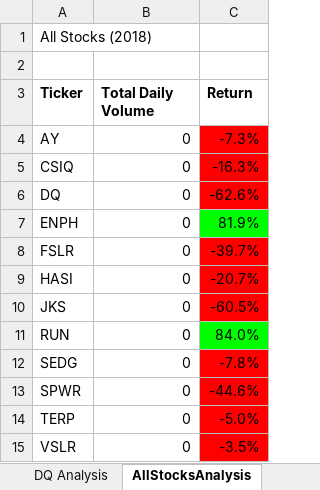
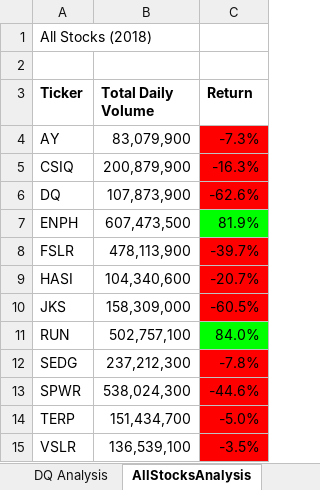
Before and after one commit to rvroomiii/stock_analysis, an Excel workbook: VBA_Challenge.xlsm, sheet AllStocksAnalysis, drawn as a sheet; values as stored, in another font and other column widths than the file's, no borders; charts and pictures not drawn; the diff names each change by its address in the sheet, - before the commit and + after, or states it on an @@ line.

Commit message:
Fixed broken code

```diff
--- a/VBA_Challenge.xlsm (sheet AllStocksAnalysis)
+++ b/VBA_Challenge.xlsm (sheet AllStocksAnalysis)
-B4 (Total Daily Volume): 0
+B4 (Total Daily Volume): 83,079,900
-B5 (Total Daily Volume): 0
+B5 (Total Daily Volume): 200,879,900
-B6 (Total Daily Volume): 0
+B6 (Total Daily Volume): 107,873,900
-B7 (Total Daily Volume): 0
+B7 (Total Daily Volume): 607,473,500
-B8 (Total Daily Volume): 0
+B8 (Total Daily Volume): 478,113,900
-B9 (Total Daily Volume): 0
+B9 (Total Daily Volume): 104,340,600
-B10 (Total Daily Volume): 0
+B10 (Total Daily Volume): 158,309,000
-B11 (Total Daily Volume): 0
+B11 (Total Daily Volume): 502,757,100
-B12 (Total Daily Volume): 0
+B12 (Total Daily Volume): 237,212,300
-B13 (Total Daily Volume): 0
+B13 (Total Daily Volume): 538,024,300
-B14 (Total Daily Volume): 0
+B14 (Total Daily Volume): 151,434,700
-B15 (Total Daily Volume): 0
+B15 (Total Daily Volume): 136,539,100
```
Also changed, not shown: charts or pictures.
